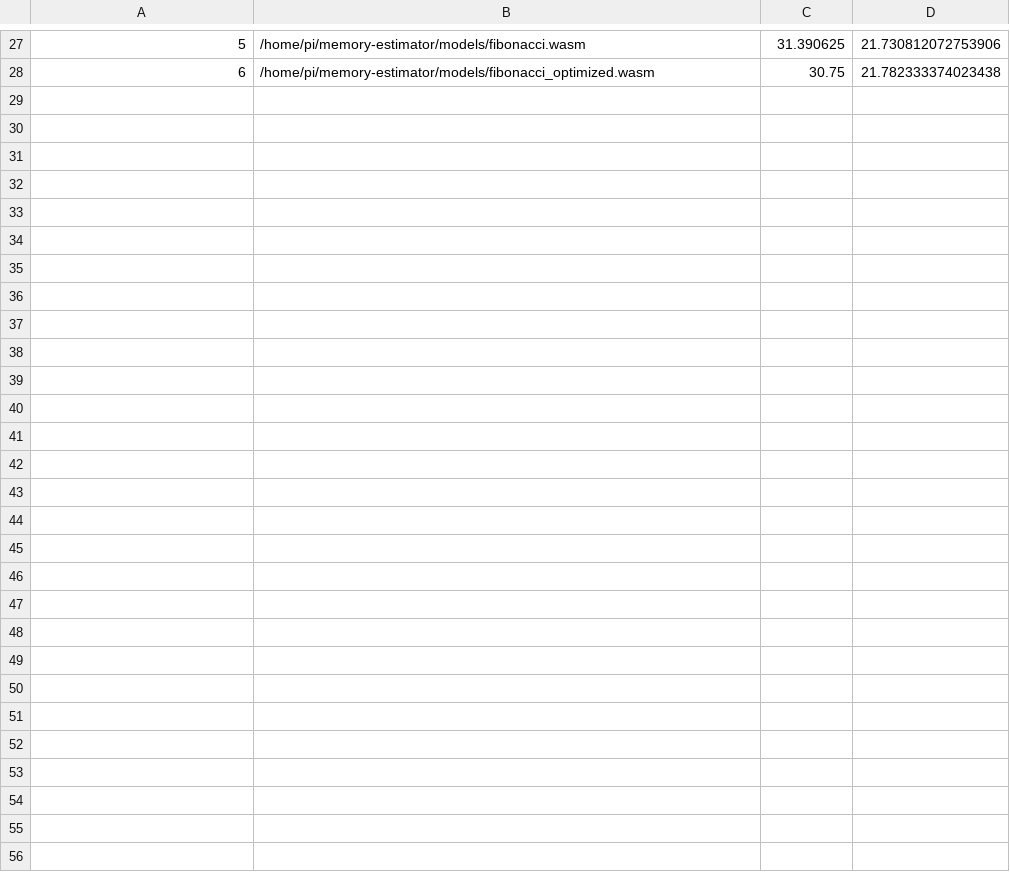
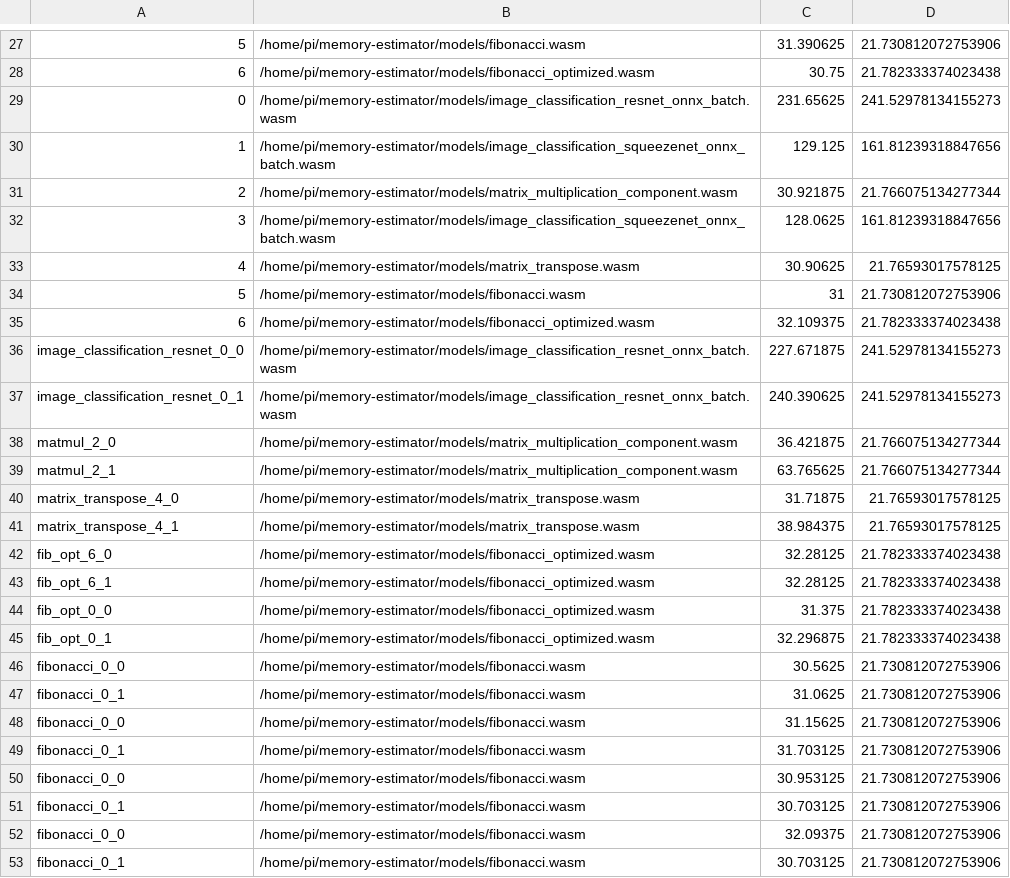
Before and after one commit to natassaf/wasm-memory-calculation, a CSV file: memory-estimator/results/memory_results.csv, drawn as a sheet; only a part is shown, gaps mark what is left out.

```diff
--- a/memory-estimator/results/memory_results.csv
+++ b/memory-estimator/results/memory_results.csv
@@ -28 +28,26 @@
 6,/home/pi/memory-estimator/models/fibonacci_optimized.wasm, 30.75,21.782333374023438
+0,/home/pi/memory-estimator/models/image_classification_resnet_onnx_batch.wasm, 231.65625,241.52978134155273
+1,/home/pi/memory-estimator/models/image_classification_squeezenet_onnx_batch.wasm, 129.125,161.81239318847656
+2,/home/pi/memory-estimator/models/matrix_multiplication_component.wasm, 30.921875,21.766075134277344
+3,/home/pi/memory-estimator/models/image_classification_squeezenet_onnx_batch.wasm, 128.0625,161.81239318847656
+4,/home/pi/memory-estimator/models/matrix_transpose.wasm, 30.90625,21.76593017578125
+5,/home/pi/memory-estimator/models/fibonacci.wasm, 31,21.730812072753906
+6,/home/pi/memory-estimator/models/fibonacci_optimized.wasm, 32.109375,21.782333374023438
+image_classification_resnet_0_0,/home/pi/memory-estimator/models/image_classification_resnet_onnx_batch.wasm, 227.671875,241.52978134155273
+image_classification_resnet_0_1,/home/pi/memory-estimator/models/image_classification_resnet_onnx_batch.wasm, 240.390625,241.52978134155273
+matmul_2_0,/home/pi/memory-estimator/models/matrix_multiplication_component.wasm, 36.421875,21.766075134277344
+matmul_2_1,/home/pi/memory-estimator/models/matrix_multiplication_component.wasm, 63.765625,21.766075134277344
+matrix_transpose_4_0,/home/pi/memory-estimator/models/matrix_transpose.wasm, 31.71875,21.76593017578125
+matrix_transpose_4_1,/home/pi/memory-estimator/models/matrix_transpose.wasm, 38.984375,21.76593017578125
+fib_opt_6_0,/home/pi/memory-estimator/models/fibonacci_optimized.wasm, 32.28125,21.782333374023438
+fib_opt_6_1,/home/pi/memory-estimator/models/fibonacci_optimized.wasm, 32.28125,21.782333374023438
+fib_opt_0_0,/home/pi/memory-estimator/models/fibonacci_optimized.wasm, 31.375,21.782333374023438
+fib_opt_0_1,/home/pi/memory-estimator/models/fibonacci_optimized.wasm, 32.296875,21.782333374023438
+fibonacci_0_0,/home/pi/memory-estimator/models/fibonacci.wasm, 30.5625,21.730812072753906
+fibonacci_0_1,/home/pi/memory-estimator/models/fibonacci.wasm, 31.0625,21.730812072753906
+fibonacci_0_0,/home/pi/memory-estimator/models/fibonacci.wasm, 31.15625,21.730812072753906
+fibonacci_0_1,/home/pi/memory-estimator/models/fibonacci.wasm, 31.703125,21.730812072753906
+fibonacci_0_0,/home/pi/memory-estimator/models/fibonacci.wasm, 30.953125,21.730812072753906
+fibonacci_0_1,/home/pi/memory-estimator/models/fibonacci.wasm, 30.703125,21.730812072753906
+fibonacci_0_0,/home/pi/memory-estimator/models/fibonacci.wasm, 32.09375,21.730812072753906
+fibonacci_0_1,/home/pi/memory-estimator/models/fibonacci.wasm, 30.703125,21.730812072753906
```
Also changed, not shown: 8 other files.
